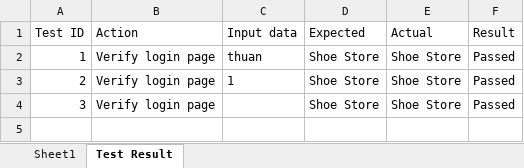
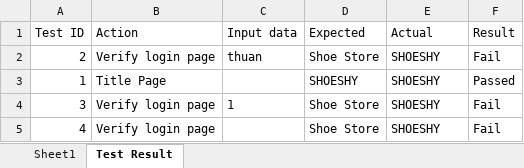
Before and after one commit to CipherianCorporation/PROJECT-SHOESHY, an Excel workbook: src/main/resources/test_data/LoginData.xlsx, sheet Test Result, drawn as a sheet; values as stored, in another font and other column widths than the file's, no borders; removed rows and columns are numbered as before the commit, all else as after; the diff names each change by its address in the sheet, - before the commit and + after, or states it on an @@ line.

```diff
--- a/src/main/resources/test_data/LoginData.xlsx (sheet Test Result)
+++ b/src/main/resources/test_data/LoginData.xlsx (sheet Test Result)
-row 2: 1 | Verify login page | thuan | Shoe Store | Shoe Store | Passed
-C2 (Input data): 1
+C2 (Input data): thuan
-E2 (Actual): Shoe Store
+E2 (Actual): SHOESHY
-F2 (Result): Passed
+F2 (Result): Fail
+row 3: 1 | Title Page |  | SHOESHY | SHOESHY | Passed
-C4 (Input data): (empty)
+C4 (Input data): 1
-E4 (Actual): Shoe Store
+E4 (Actual): SHOESHY
-F4 (Result): Passed
+F4 (Result): Fail
+row 5: 4 | Verify login page |  | Shoe Store | SHOESHY | Fail
```
Also changed, not shown: 27 other files.
